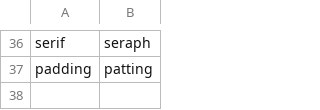
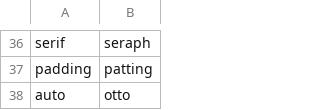
Before and after one commit to talonhub/community, a CSV file: settings/words_to_replace.csv, drawn as a sheet; only a part is shown, gaps mark what is left out; the diff names each change by its address in the sheet, - before the commit and + after, or states it on an @@ line.

Commit message:
add auto to words_to_replace

```diff
--- a/settings/words_to_replace.csv
+++ b/settings/words_to_replace.csv
+row 38: auto | otto
```
